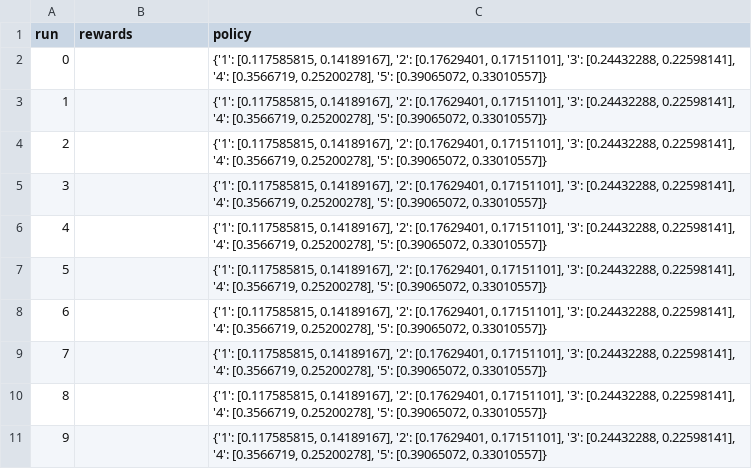
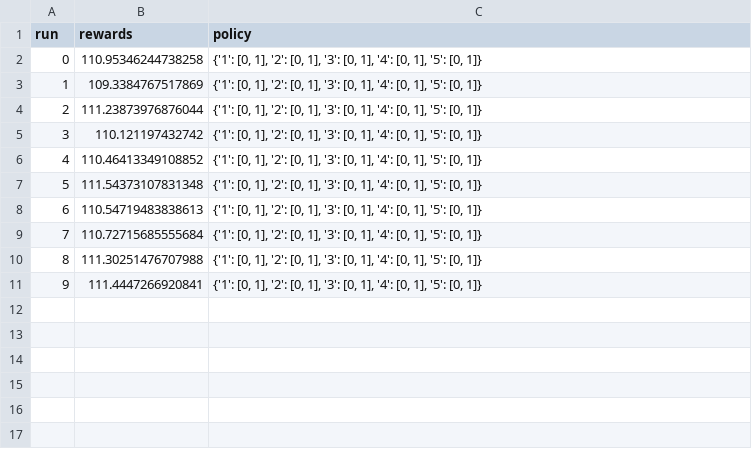
Before and after one commit to ainilaha/KDD-2019-DRL-Malaria, a CSV file: tutorial.csv, drawn as a sheet.

```diff
--- a/tutorial.csv
+++ b/tutorial.csv
@@ -1,11 +1,11 @@
 run,rewards,policy
-0,,"{'1': [0.117585815, 0.14189167], '2': [0.17629401, 0.17151101], '3': [0.24432288, 0.22598141], '4': [0.3566719, 0.25200278], '5': [0.39065072, 0.33010557]}"
-1,,"{'1': [0.117585815, 0.14189167], '2': [0.17629401, 0.17151101], '3': [0.24432288, 0.22598141], '4': [0.3566719, 0.25200278], '5': [0.39065072, 0.33010557]}"
-2,,"{'1': [0.117585815, 0.14189167], '2': [0.17629401, 0.17151101], '3': [0.24432288, 0.22598141], '4': [0.3566719, 0.25200278], '5': [0.39065072, 0.33010557]}"
-3,,"{'1': [0.117585815, 0.14189167], '2': [0.17629401, 0.17151101], '3': [0.24432288, 0.22598141], '4': [0.3566719, 0.25200278], '5': [0.39065072, 0.33010557]}"
-4,,"{'1': [0.117585815, 0.14189167], '2': [0.17629401, 0.17151101], '3': [0.24432288, 0.22598141], '4': [0.3566719, 0.25200278], '5': [0.39065072, 0.33010557]}"
-5,,"{'1': [0.117585815, 0.14189167], '2': [0.17629401, 0.17151101], '3': [0.24432288, 0.22598141], '4': [0.3566719, 0.25200278], '5': [0.39065072, 0.33010557]}"
-6,,"{'1': [0.117585815, 0.14189167], '2': [0.17629401, 0.17151101], '3': [0.24432288, 0.22598141], '4': [0.3566719, 0.25200278], '5': [0.39065072, 0.33010557]}"
-7,,"{'1': [0.117585815, 0.14189167], '2': [0.17629401, 0.17151101], '3': [0.24432288, 0.22598141], '4': [0.3566719, 0.25200278], '5': [0.39065072, 0.33010557]}"
-8,,"{'1': [0.117585815, 0.14189167], '2': [0.17629401, 0.17151101], '3': [0.24432288, 0.22598141], '4': [0.3566719, 0.25200278], '5': [0.39065072, 0.33010557]}"
-9,,"{'1': [0.117585815, 0.14189167], '2': [0.17629401, 0.17151101], '3': [0.24432288, 0.22598141], '4': [0.3566719, 0.25200278], '5': [0.39065072, 0.33010557]}"
+0,110.95346244738258,"{'1': [0, 1], '2': [0, 1], '3': [0, 1], '4': [0, 1], '5': [0, 1]}"
+1,109.3384767517869,"{'1': [0, 1], '2': [0, 1], '3': [0, 1], '4': [0, 1], '5': [0, 1]}"
+2,111.23873976876044,"{'1': [0, 1], '2': [0, 1], '3': [0, 1], '4': [0, 1], '5': [0, 1]}"
+3,110.121197432742,"{'1': [0, 1], '2': [0, 1], '3': [0, 1], '4': [0, 1], '5': [0, 1]}"
+4,110.46413349108852,"{'1': [0, 1], '2': [0, 1], '3': [0, 1], '4': [0, 1], '5': [0, 1]}"
+5,111.54373107831348,"{'1': [0, 1], '2': [0, 1], '3': [0, 1], '4': [0, 1], '5': [0, 1]}"
+6,110.54719483838613,"{'1': [0, 1], '2': [0, 1], '3': [0, 1], '4': [0, 1], '5': [0, 1]}"
+7,110.72715685555684,"{'1': [0, 1], '2': [0, 1], '3': [0, 1], '4': [0, 1], '5': [0, 1]}"
+8,111.30251476707988,"{'1': [0, 1], '2': [0, 1], '3': [0, 1], '4': [0, 1], '5': [0, 1]}"
+9,111.4447266920841,"{'1': [0, 1], '2': [0, 1], '3': [0, 1], '4': [0, 1], '5': [0, 1]}"
```
Also changed, not shown: Q_submission.csv, 7 other files.
